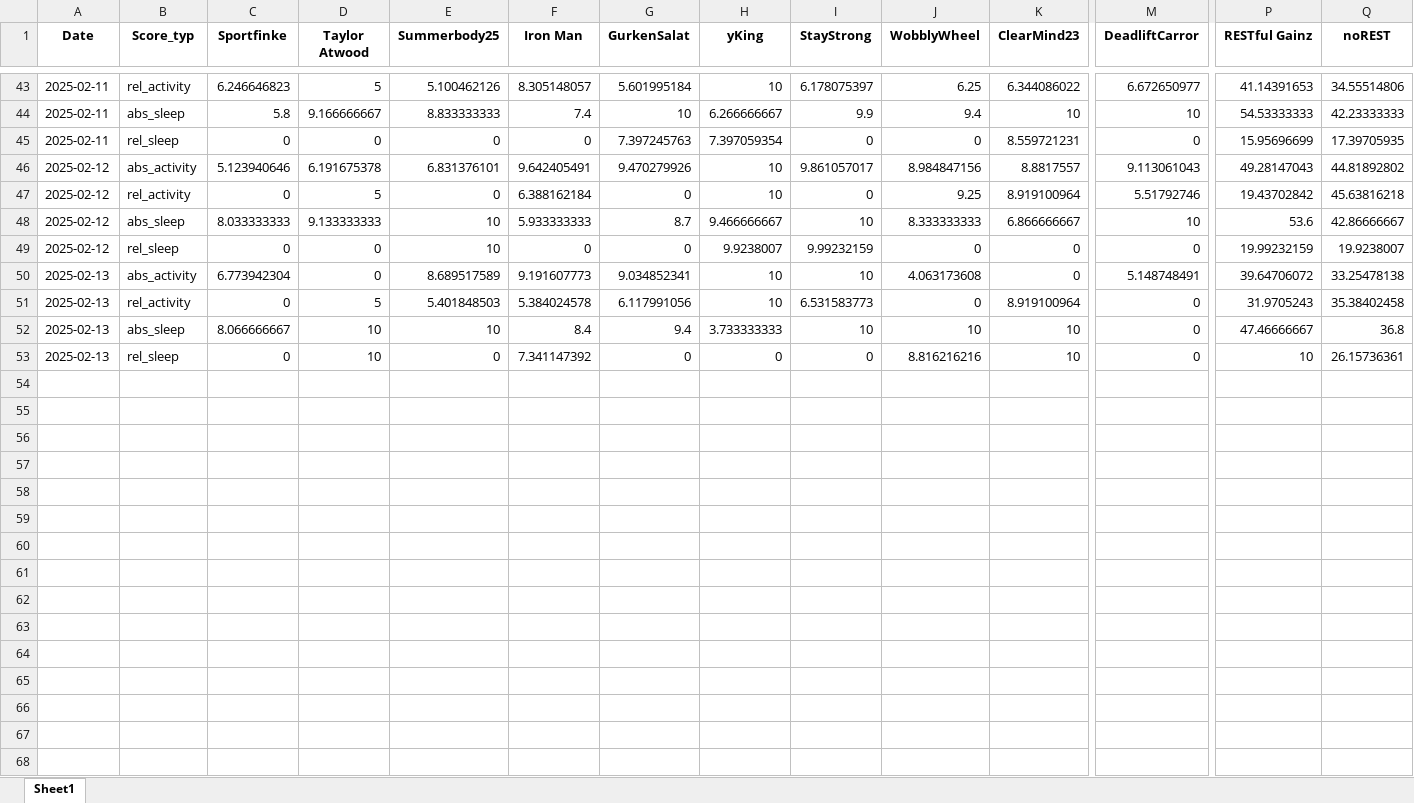
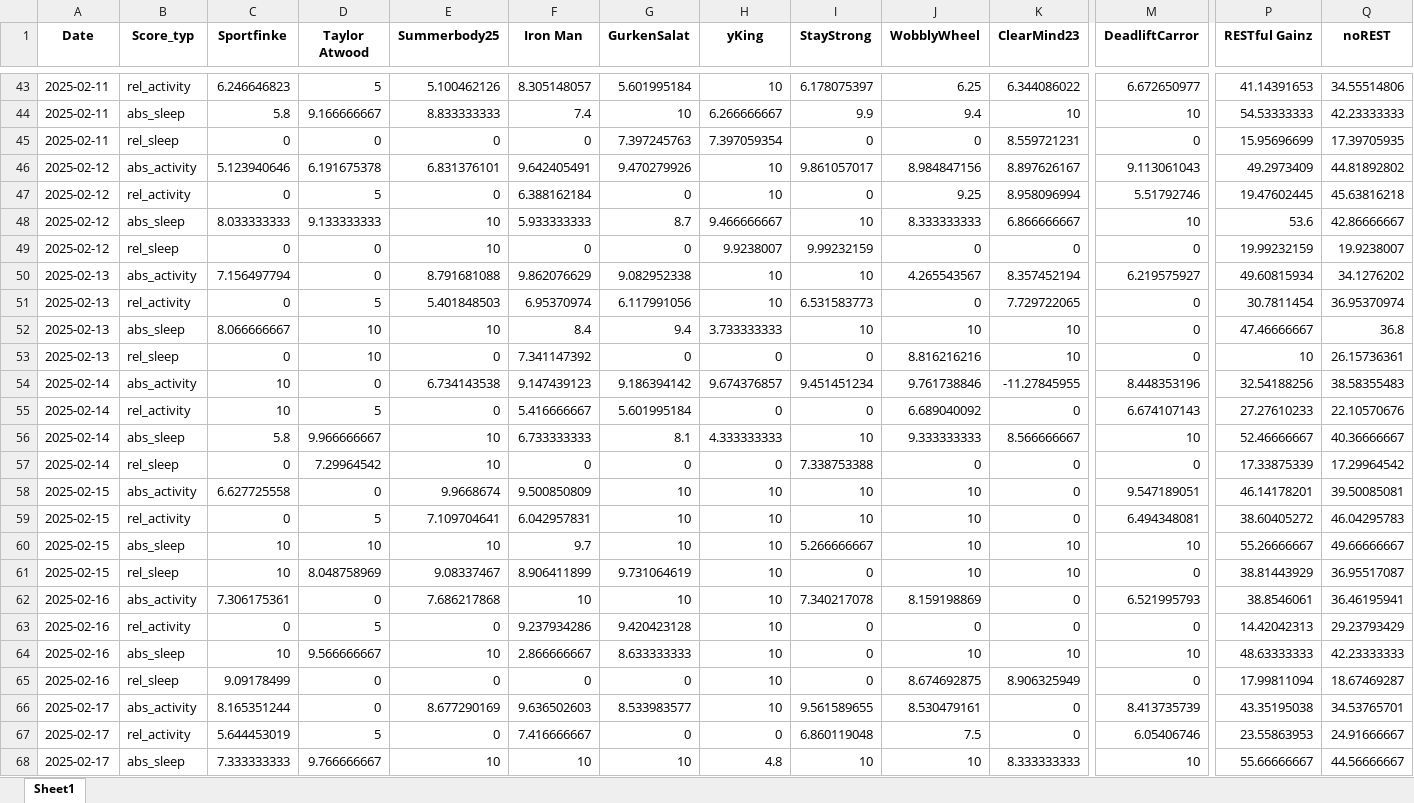
Before and after one commit to Cornibouchon/HealthyLifeFrontend01, an Excel workbook: data/Firmen/ipt/2025-02-01/Daily_Scores.xlsx, sheet Sheet1, drawn as a sheet; only a part is shown, gaps mark what is left out; values as stored, in another font and other column widths than the file's, no borders; rows hold the shown columns only; the diff covers the shown part only; the diff names each change by its address in the sheet, - before the commit and + after, or states it on an @@ line.

Commit message:
Updating the Daily Scores - New baseline

```diff
--- a/data/Firmen/ipt/2025-02-01/Daily_Scores.xlsx (sheet Sheet1)
+++ b/data/Firmen/ipt/2025-02-01/Daily_Scores.xlsx (sheet Sheet1)
-K46 (ClearMind23): 8.8817557
+K46 (ClearMind23): 8.897626167
-P46 (RESTful Gainz): 49.28147043
+P46 (RESTful Gainz): 49.2973409
-K47 (ClearMind23): 8.919100964
+K47 (ClearMind23): 8.958096994
-P47 (RESTful Gainz): 19.43702842
+P47 (RESTful Gainz): 19.47602445
-C50 (Sportfinke): 6.773942304
+C50 (Sportfinke): 7.156497794
-E50 (Summerbody25): 8.689517589
+E50 (Summerbody25): 8.791681088
-F50 (Iron Man): 9.191607773
+F50 (Iron Man): 9.862076629
-G50 (GurkenSalat): 9.034852341
+G50 (GurkenSalat): 9.082952338
-J50 (WobblyWheel): 4.063173608
+J50 (WobblyWheel): 4.265543567
-K50 (ClearMind23): 0
+K50 (ClearMind23): 8.357452194
-M50 (DeadliftCarror): 5.148748491
+M50 (DeadliftCarror): 6.219575927
-P50 (RESTful Gainz): 39.64706072
+P50 (RESTful Gainz): 49.60815934
-Q50 (noREST): 33.25478138
+Q50 (noREST): 34.1276202
-F51 (Iron Man): 5.384024578
+F51 (Iron Man): 6.95370974
-K51 (ClearMind23): 8.919100964
+K51 (ClearMind23): 7.729722065
-P51 (RESTful Gainz): 31.9705243
+P51 (RESTful Gainz): 30.7811454
-Q51 (noREST): 35.38402458
+Q51 (noREST): 36.95370974
+row 54: 2025-02-14 | abs_activity | 10 | 0 | 6.734143538 | 9.147439123 | 9.186394142 | 9.674376857 | 9.451451234 | 9.761738846 | -11.27845955 | 8.448353196 | 32.54188256 | 38.58355483
+row 55: 2025-02-14 | rel_activity | 10 | 5 | 0 | 5.416666667 | 5.601995184 | 0 | 0 | 6.689040092 | 0 | 6.674107143 | 27.27610233 | 22.10570676
+row 56: 2025-02-14 | abs_sleep | 5.8 | 9.966666667 | 10 | 6.733333333 | 8.1 | 4.333333333 | 10 | 9.333333333 | 8.566666667 | 10 | 52.46666667 | 40.36666667
+row 57: 2025-02-14 | rel_sleep | 0 | 7.29964542 | 10 | 0 | 0 | 0 | 7.338753388 | 0 | 0 | 0 | 17.33875339 | 17.29964542
+row 58: 2025-02-15 | abs_activity | 6.627725558 | 0 | 9.9668674 | 9.500850809 | 10 | 10 | 10 | 10 | 0 | 9.547189051 | 46.14178201 | 39.50085081
+row 59: 2025-02-15 | rel_activity | 0 | 5 | 7.109704641 | 6.042957831 | 10 | 10 | 10 | 10 | 0 | 6.494348081 | 38.60405272 | 46.04295783
+row 60: 2025-02-15 | abs_sleep | 10 | 10 | 10 | 9.7 | 10 | 10 | 5.266666667 | 10 | 10 | 10 | 55.26666667 | 49.66666667
+row 61: 2025-02-15 | rel_sleep | 10 | 8.048758969 | 9.08337467 | 8.906411899 | 9.731064619 | 10 | 0 | 10 | 10 | 0 | 38.81443929 | 36.95517087
+row 62: 2025-02-16 | abs_activity | 7.306175361 | 0 | 7.686217868 | 10 | 10 | 10 | 7.340217078 | 8.159198869 | 0 | 6.521995793 | 38.8546061 | 36.46195941
+row 63: 2025-02-16 | rel_activity | 0 | 5 | 0 | 9.237934286 | 9.420423128 | 10 | 0 | 0 | 0 | 0 | 14.42042313 | 29.23793429
+row 64: 2025-02-16 | abs_sleep | 10 | 9.566666667 | 10 | 2.866666667 | 8.633333333 | 10 | 0 | 10 | 10 | 10 | 48.63333333 | 42.23333333
+row 65: 2025-02-16 | rel_sleep | 9.09178499 | 0 | 0 | 0 | 0 | 10 | 0 | 8.674692875 | 8.906325949 | 0 | 17.99811094 | 18.67469287
+row 66: 2025-02-17 | abs_activity | 8.165351244 | 0 | 8.677290169 | 9.636502603 | 8.533983577 | 10 | 9.561589655 | 8.530479161 | 0 | 8.413735739 | 43.35195038 | 34.53765701
+row 67: 2025-02-17 | rel_activity | 5.644453019 | 5 | 0 | 7.416666667 | 0 | 0 | 6.860119048 | 7.5 | 0 | 6.05406746 | 23.55863953 | 24.91666667
+row 68: 2025-02-17 | abs_sleep | 7.333333333 | 9.766666667 | 10 | 10 | 10 | 4.8 | 10 | 10 | 8.333333333 | 10 | 55.66666667 | 44.56666667
```
Also changed, not shown: 1 added row elsewhere in this sheet, data/Firmen/creators/2025-02-01/Daily_Motivations.xlsx, data/Firmen/creators/2025-02-01/Daily_Scores.xlsx, 1 other file.
